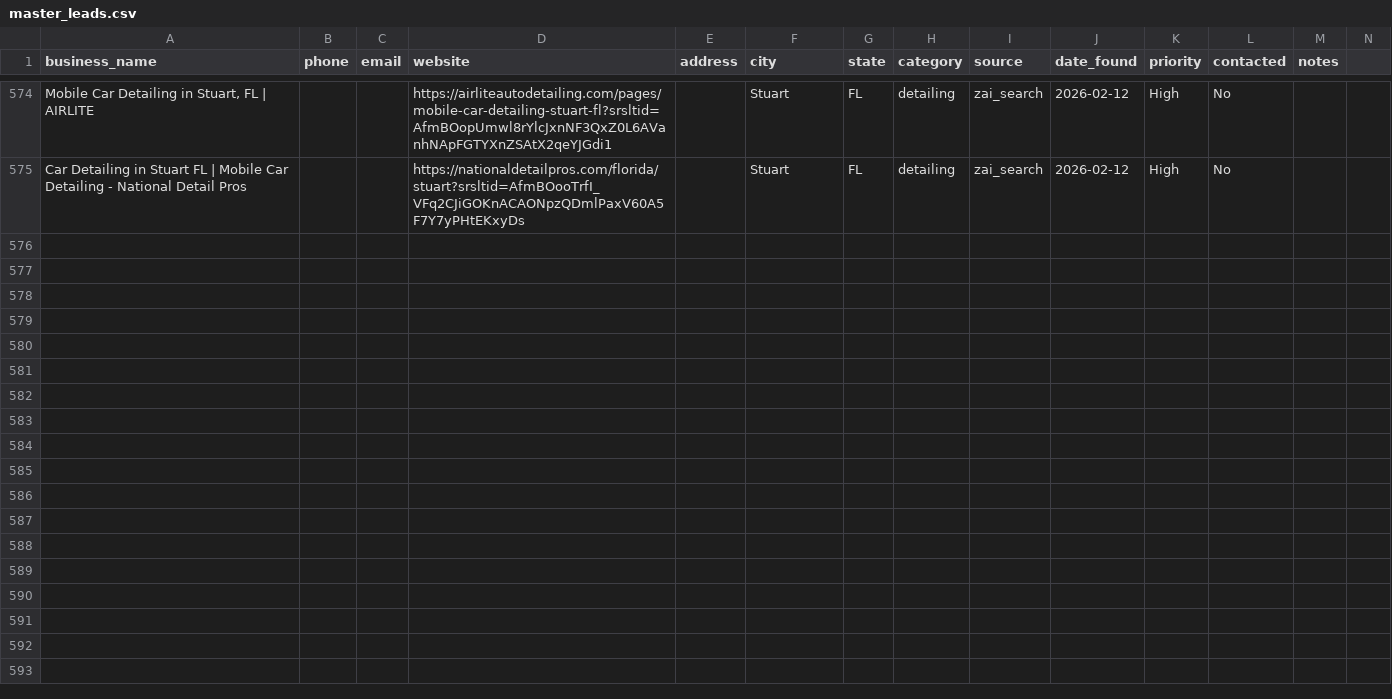
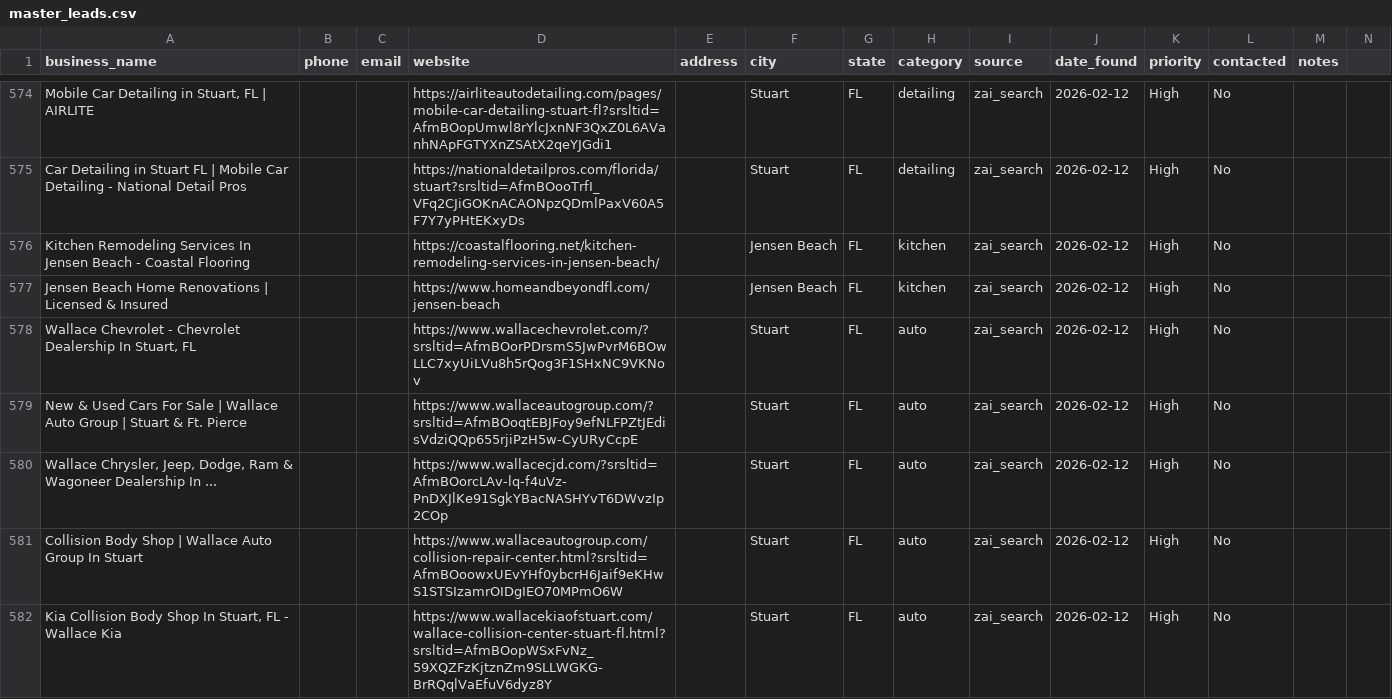
Before and after one commit to QuantumCotton/daily-reports, a CSV file: leads/master_leads.csv, drawn as a sheet; only a part is shown, gaps mark what is left out; rows hold the shown columns only; the diff names each change by its address in the sheet, - before the commit and + after, or states it on an @@ line.

Commit message:
Auto-update 17:31 UTC | 581 leads

```diff
--- a/leads/master_leads.csv
+++ b/leads/master_leads.csv
+row 576: Kitchen Remodeling Services In Jensen Beach - Coastal Flooring |  |  | https://coastalflooring.net/kitchen-remodeling-services-in-jensen-beach/ |  | Jensen Beach | FL | kitchen | zai_search | 2026-02-12 | High | No
+row 577: Jensen Beach Home Renovations | Licensed & Insured |  |  | https://www.homeandbeyondfl.com/jensen-beach |  | Jensen Beach | FL | kitchen | zai_search | 2026-02-12 | High | No
+row 578: Wallace Chevrolet - Chevrolet Dealership In Stuart, FL |  |  | https://www.wallacechevrolet.com/?srsltid=AfmBOorPDrsmS5JwPvrM6BOwLLC7xyUiLVu8h5rQog3F1SHxNC9VKNov |  | Stuart | FL | auto | zai_search | 2026-02-12 | High | No
+row 579: New & Used Cars For Sale | Wallace Auto Group | Stuart & Ft. Pierce |  |  | https://www.wallaceautogroup.com/?srsltid=AfmBOoqtEBJFoy9efNLFPZtJEdisVdziQQp655rjiPzH5w-CyURyCcpE |  | Stuart | FL | auto | zai_search | 2026-02-12 | High | No
+row 580: Wallace Chrysler, Jeep, Dodge, Ram & Wagoneer Dealership In ... |  |  | https://www.wallacecjd.com/?srsltid=AfmBOorcLAv-lq-f4uVz-PnDXJlKe91SgkYBacNASHYvT6DWvzIp2COp |  | Stuart | FL | auto | zai_search | 2026-02-12 | High | No
+row 581: Collision Body Shop | Wallace Auto Group In Stuart |  |  | https://www.wallaceautogroup.com/collision-repair-center.html?srsltid=AfmBOoowxUEvYHf0ybcrH6Jaif9eKHwS1STSIzamrOIDgIEO70MPmO6W |  | Stuart | FL | auto | zai_search | 2026-02-12 | High | No
+row 582: Kia Collision Body Shop In Stuart, FL - Wallace Kia |  |  | https://www.wallacekiaofstuart.com/wallace-collision-center-stuart-fl.html?srsltid=AfmBOopWSxFvNz_59XQZFzKjtznZm9SLLWGKG-BrRQqlVaEfuV6dyz8Y |  | Stuart | FL | auto | zai_search | 2026-02-12 | High | No
```
Also changed, not shown: 7 other files.
